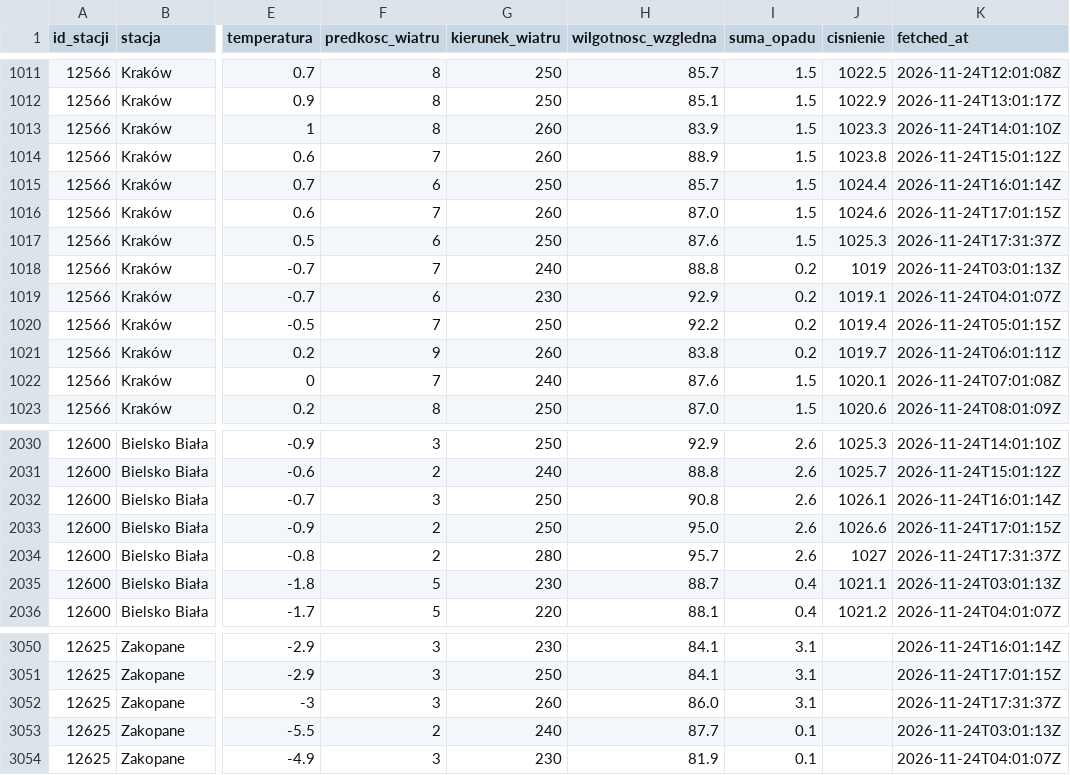
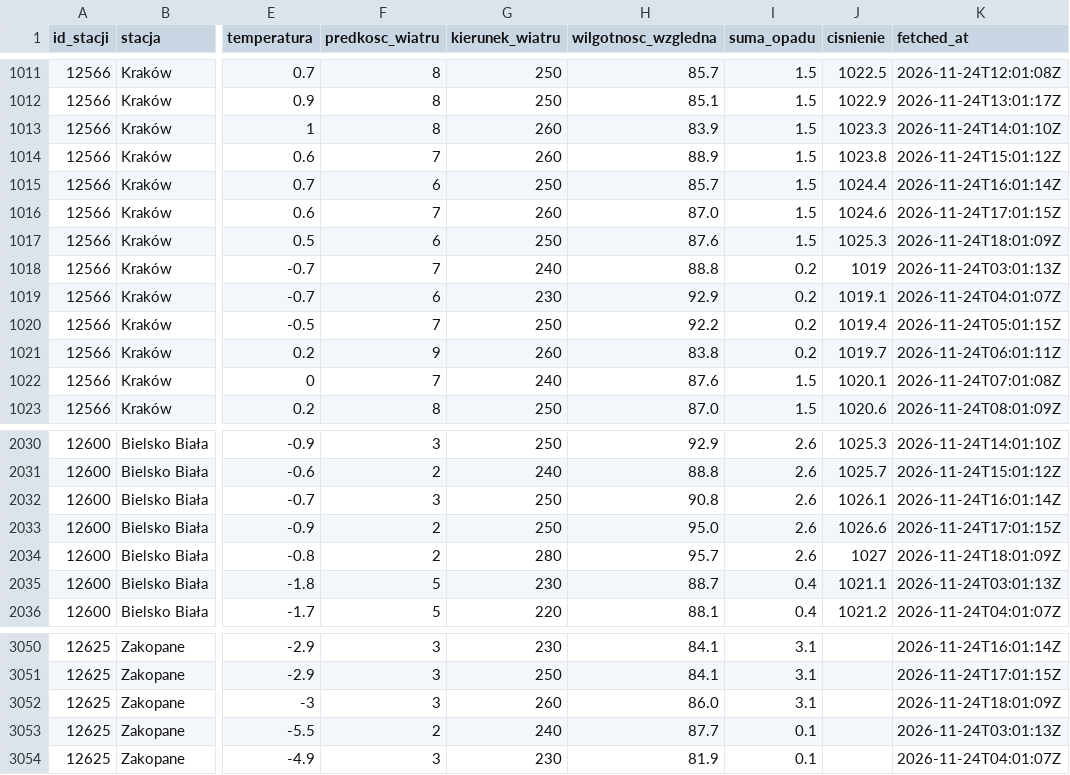
Before and after one commit to Przemsonn05/RiverSense, a CSV file: data/live/synop.csv, drawn as a sheet; only a part is shown, gaps mark what is left out; the diff names each change by its address in the sheet, - before the commit and + after, or states it on an @@ line.

Commit message:
dane live 2026-11-24 18:01

```diff
--- a/data/live/synop.csv
+++ b/data/live/synop.csv
-K1017 (fetched_at): 2026-11-24T17:31:37Z
+K1017 (fetched_at): 2026-11-24T18:01:09Z
-K2034 (fetched_at): 2026-11-24T17:31:37Z
+K2034 (fetched_at): 2026-11-24T18:01:09Z
-K3052 (fetched_at): 2026-11-24T17:31:37Z
+K3052 (fetched_at): 2026-11-24T18:01:09Z
```
Also changed, not shown: 2 other files.
